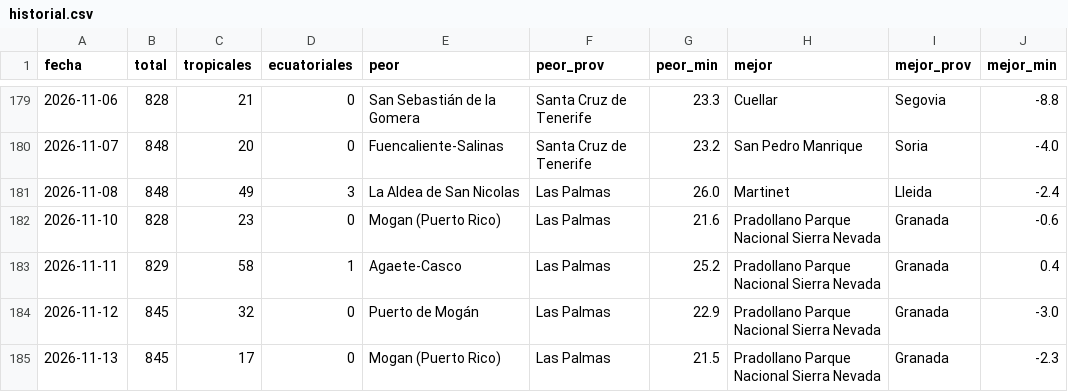
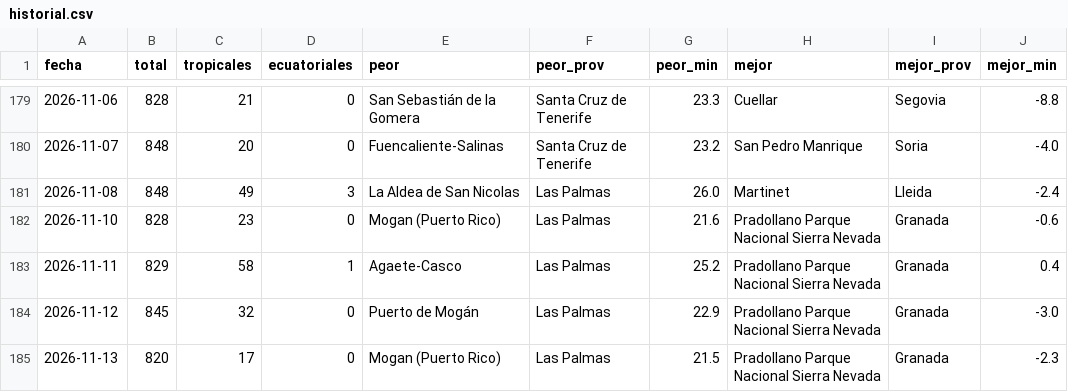
Before and after one commit to prestigyo/refugio-climatico, a CSV file: docs/parte/historial.csv, drawn as a sheet; only a part is shown, gaps mark what is left out.

```diff
--- a/docs/parte/historial.csv
+++ b/docs/parte/historial.csv
@@ -184,2 +184,2 @@ fecha,total,tropicales,ecuatoriales,peor,peor_prov,peor_min,mejor,mejor_prov,mej
 2026-11-12,845,32,0,Puerto de Mogán,Las Palmas,22.9,Pradollano Parque Nacional Sierra Nevada,Granada,-3.0
-2026-11-13,845,17,0,Mogan (Puerto Rico),Las Palmas,21.5,Pradollano Parque Nacional Sierra Nevada,Granada,-2.3
+2026-11-13,820,17,0,Mogan (Puerto Rico),Las Palmas,21.5,Pradollano Parque Nacional Sierra Nevada,Granada,-2.3
```
Also changed, not shown: 6 other files.
